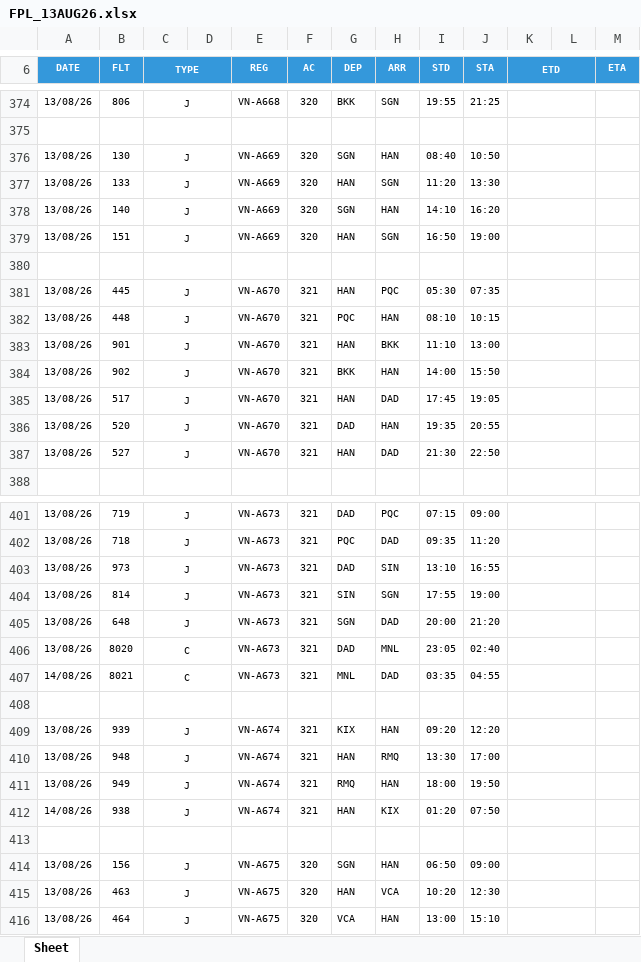
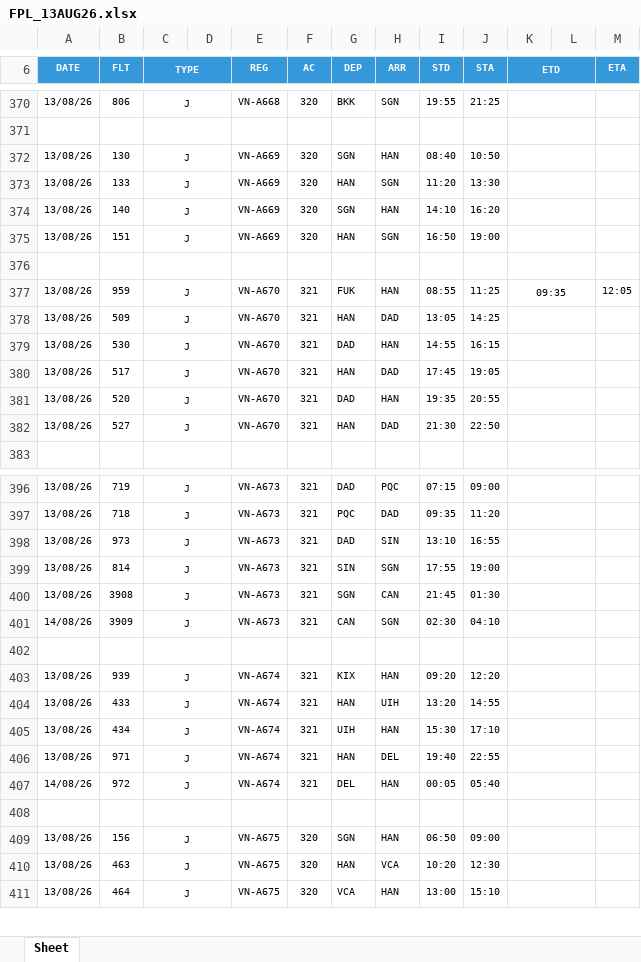
Before and after one commit to tlgsvj/lc, an Excel workbook: Data/FlightPlan/FPL_13AUG26.xlsx, sheet Sheet, drawn as a sheet; only a part is shown, gaps mark what is left out; values as stored, in another font and other column widths than the file's, no borders; charts and pictures not drawn; removed rows and columns are numbered as before the commit, all else as after; the diff covers the shown part only; the diff names each change by its address in the sheet, - before the commit and + after, or states it on an @@ line.

```diff
--- a/Data/FlightPlan/FPL_13AUG26.xlsx (sheet Sheet)
+++ b/Data/FlightPlan/FPL_13AUG26.xlsx (sheet Sheet)
+row 377: 13/08/26 | 959 | J |  | VN-A670 | 321 | FUK | HAN | 08:55 | 11:25 | 09:35 |  | 12:05
-B378 (FLT): 445
+B378 (FLT): 509
-H378 (ARR): PQC
+H378 (ARR): DAD
-I378 (STD): 05:30
+I378 (STD): 13:05
-J378 (STA): 07:35
+J378 (STA): 14:25
-B379 (FLT): 448
+B379 (FLT): 530
-G379 (DEP): PQC
+G379 (DEP): DAD
-I379 (STD): 08:10
+I379 (STD): 14:55
-J379 (STA): 10:15
+J379 (STA): 16:15
-row 383: 13/08/26 | 901 | J |  | VN-A670 | 321 | HAN | BKK | 11:10 | 13:00
-row 384: 13/08/26 | 902 | J |  | VN-A670 | 321 | BKK | HAN | 14:00 | 15:50
-B400 (FLT): 648
+B400 (FLT): 3908
-H400 (ARR): DAD
+H400 (ARR): CAN
-I400 (STD): 20:00
+I400 (STD): 21:45
-J400 (STA): 21:20
+J400 (STA): 01:30
-row 406: 13/08/26 | 8020 | C |  | VN-A673 | 321 | DAD | MNL | 23:05 | 02:40
-row 407: 14/08/26 | 8021 | C |  | VN-A673 | 321 | MNL | DAD | 03:35 | 04:55
+row 401: 14/08/26 | 3909 | J |  | VN-A673 | 321 | CAN | SGN | 02:30 | 04:10
-B404 (FLT): 948
+B404 (FLT): 433
-H404 (ARR): RMQ
+H404 (ARR): UIH
-I404 (STD): 13:30
+I404 (STD): 13:20
-J404 (STA): 17:00
+J404 (STA): 14:55
-B405 (FLT): 949
+B405 (FLT): 434
-G405 (DEP): RMQ
+G405 (DEP): UIH
-I405 (STD): 18:00
+I405 (STD): 15:30
-J405 (STA): 19:50
+J405 (STA): 17:10
-A406 (DATE): 14/08/26
+A406 (DATE): 13/08/26
-B406 (FLT): 938
+B406 (FLT): 971
-H406 (ARR): KIX
+H406 (ARR): DEL
-I406 (STD): 01:20
+I406 (STD): 19:40
-J406 (STA): 07:50
+J406 (STA): 22:55
+row 407: 14/08/26 | 972 | J |  | VN-A674 | 321 | DEL | HAN | 00:05 | 05:40
```
Also changed, not shown: 14 added rows, 14 removed rows and 170 edited cells elsewhere in this sheet.
